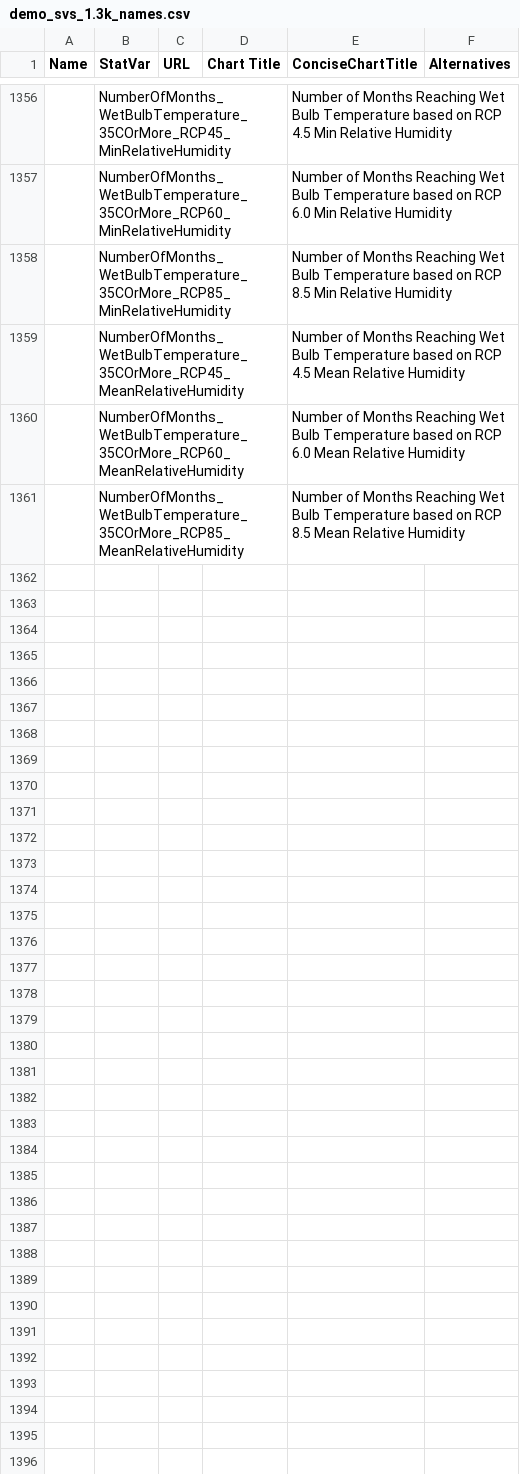
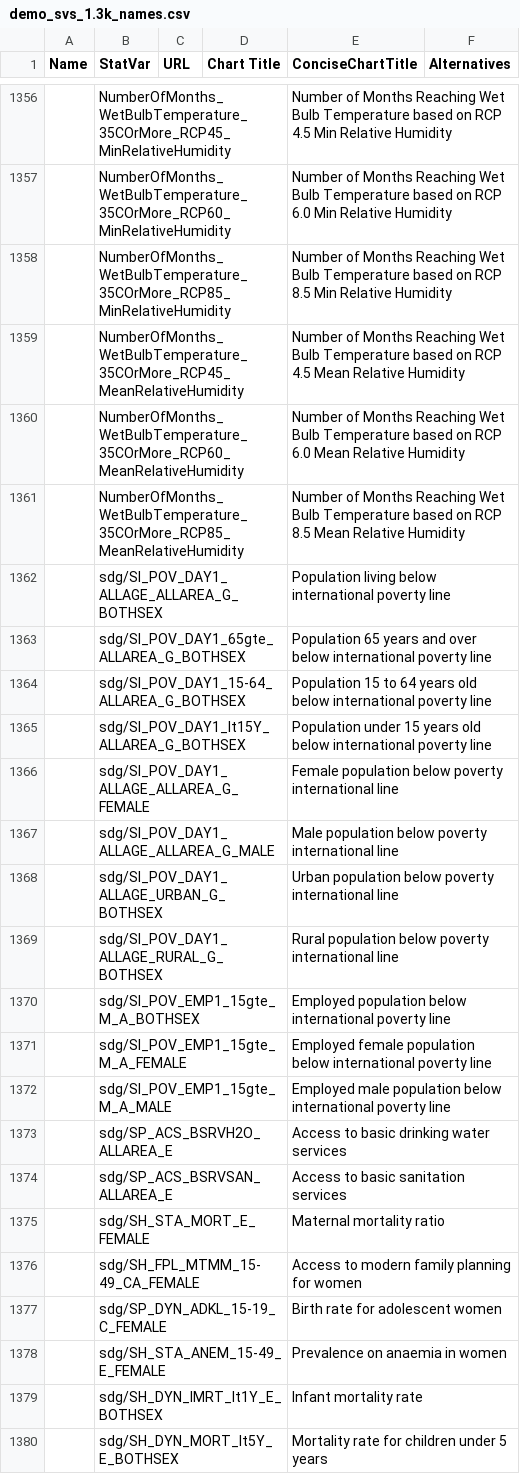
Before and after one commit to saurabh-csufi/website, a CSV file: tools/nl/titles/demo_svs_1.3k_names.csv, drawn as a sheet; only a part is shown, gaps mark what is left out; the diff covers the shown part only; the diff names each change by its address in the sheet, - before the commit and + after, or states it on an @@ line.

Commit message:
Add topics for SDG goals: poverty, hunger, health (#2490)
### Health


![image](https://user-images.githubusercontent.com/4375037/227690169-d63f2f17-48fd-4894-bd63-972fa6fce067.png)


![image](https://user-images.githubusercontent.com/4375037/227690175-4f35a552-05ac-4b28-acad-e42a97de38cf.png)


![image](https://user-images.githubusercontent.com/4375037/227690187-91254893-ebd6-4fab-8551-a1b705ecd848.png)

### Poverty


![image](https://user-images.githubusercontent.com/4375037/227690195-b0d8ea31-8335-45c6-b2d8-b65224761a56.png)


![image](https://user-images.githubusercontent.com/4375037/227690199-272b1259-b262-44e4-bfd6-7ecd09153381.png)

### Hunger


![image](https://user-images.githubusercontent.com/4375037/227690210-29f2f920-8a39-444c-a30c-e05b834fd916.png)

```diff
--- a/tools/nl/titles/demo_svs_1.3k_names.csv
+++ b/tools/nl/titles/demo_svs_1.3k_names.csv
+row 1362:  | sdg/SI_POV_DAY1_ALLAGE_ALLAREA_G_BOTHSEX |  |  | Population living below international poverty line
+row 1363:  | sdg/SI_POV_DAY1_65gte_ALLAREA_G_BOTHSEX |  |  | Population 65 years and over below international poverty line
+row 1364:  | sdg/SI_POV_DAY1_15-64_ALLAREA_G_BOTHSEX |  |  | Population 15 to 64 years old below international poverty line
+row 1365:  | sdg/SI_POV_DAY1_lt15Y_ALLAREA_G_BOTHSEX |  |  | Population under 15 years old below international poverty line
+row 1366:  | sdg/SI_POV_DAY1_ALLAGE_ALLAREA_G_FEMALE |  |  | Female population below poverty international line
+row 1367:  | sdg/SI_POV_DAY1_ALLAGE_ALLAREA_G_MALE |  |  | Male population below poverty international line
+row 1368:  | sdg/SI_POV_DAY1_ALLAGE_URBAN_G_BOTHSEX |  |  | Urban population below poverty international line
+row 1369:  | sdg/SI_POV_DAY1_ALLAGE_RURAL_G_BOTHSEX |  |  | Rural population below poverty international line
+row 1370:  | sdg/SI_POV_EMP1_15gte_M_A_BOTHSEX |  |  | Employed population below international poverty line
+row 1371:  | sdg/SI_POV_EMP1_15gte_M_A_FEMALE |  |  | Employed female population below international poverty line
+row 1372:  | sdg/SI_POV_EMP1_15gte_M_A_MALE |  |  | Employed male population below international poverty line
+row 1373:  | sdg/SP_ACS_BSRVH2O_ALLAREA_E |  |  | Access to basic drinking water services
+row 1374:  | sdg/SP_ACS_BSRVSAN_ALLAREA_E |  |  | Access to basic sanitation services
+row 1375:  | sdg/SH_STA_MORT_E_FEMALE |  |  | Maternal mortality ratio
+row 1376:  | sdg/SH_FPL_MTMM_15-49_CA_FEMALE |  |  | Access to modern family planning for women
+row 1377:  | sdg/SP_DYN_ADKL_15-19_C_FEMALE |  |  | Birth rate for adolescent women
+row 1378:  | sdg/SH_STA_ANEM_15-49_E_FEMALE |  |  | Prevalence on anaemia in women
+row 1379:  | sdg/SH_DYN_IMRT_lt1Y_E_BOTHSEX |  |  | Infant mortality rate
+row 1380:  | sdg/SH_DYN_MORT_lt5Y_E_BOTHSEX |  |  | Mortality rate for children under 5 years
```
Also changed, not shown: 17 added rows elsewhere in this file, 11 other files.
